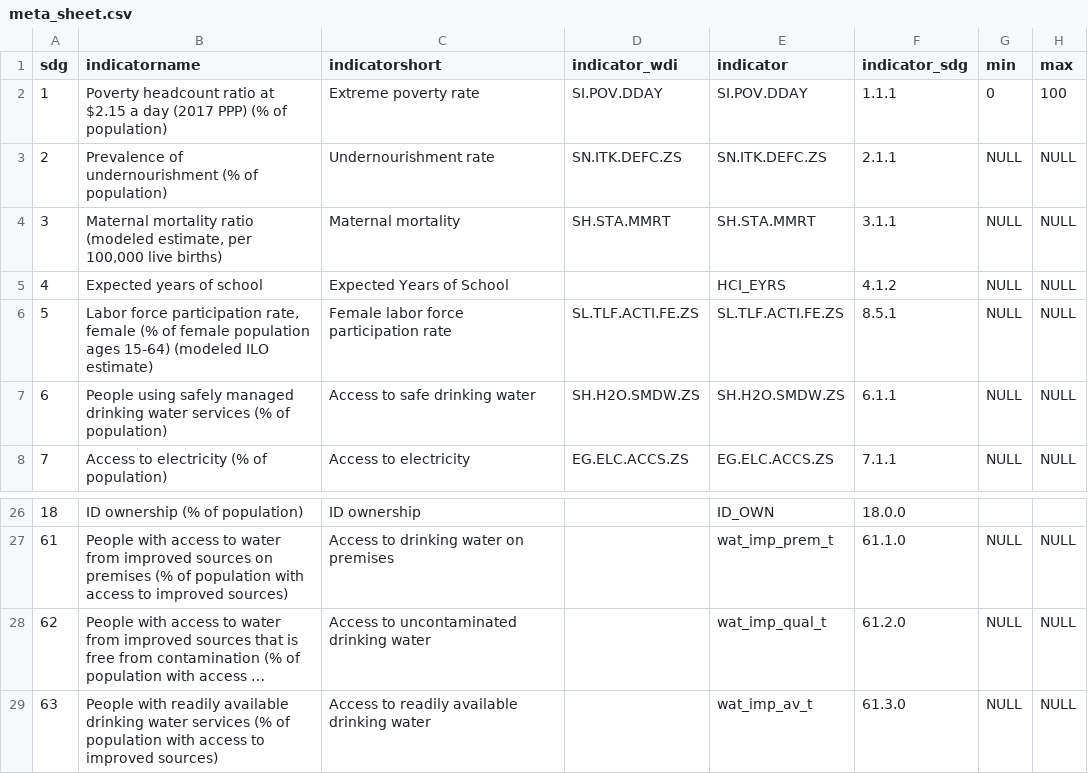
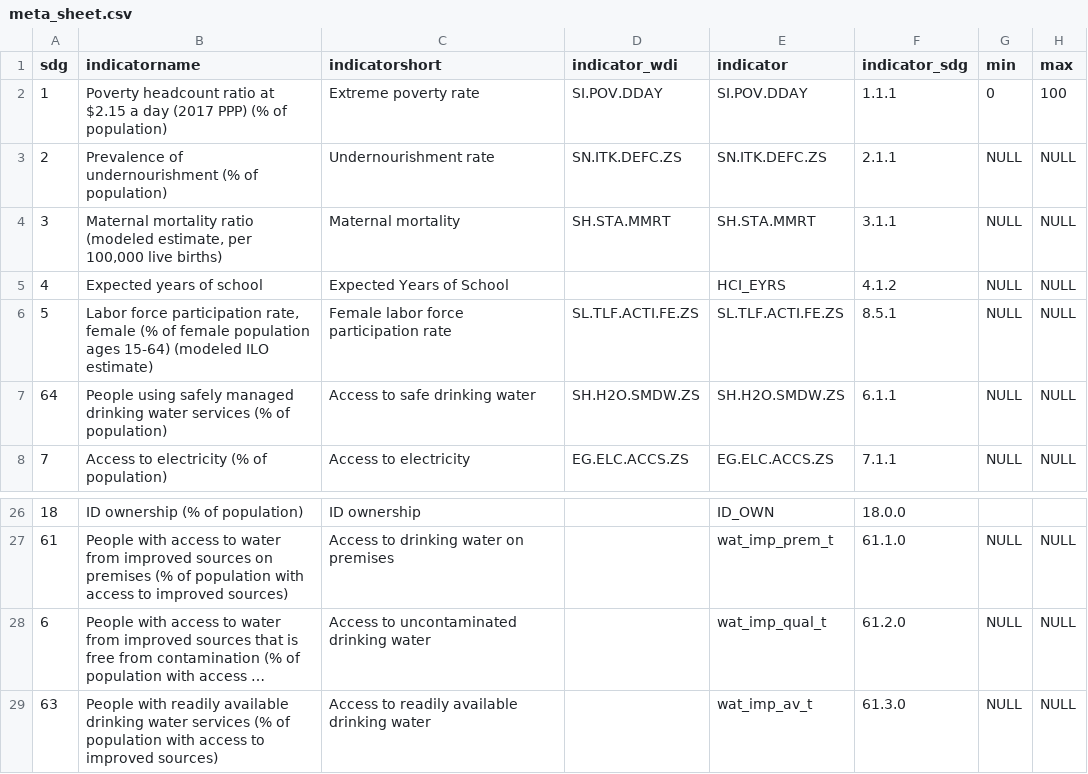
Before and after one commit to worldbank/atlas-progress-measure, a CSV file: input/meta_sheet.csv, drawn as a sheet; only a part is shown, gaps mark what is left out; long unchanged cells end in …; the diff names each change by its address in the sheet, - before the commit and + after, or states it on an @@ line.

```diff
--- a/input/meta_sheet.csv
+++ b/input/meta_sheet.csv
-A7 (sdg): 6
+A7 (sdg): 64
-A28 (sdg): 62
+A28 (sdg): 6
```
Also changed, not shown: input/goals-pillars-mapping.csv, output/meta_extended_sheet.csv, 1 other file.
